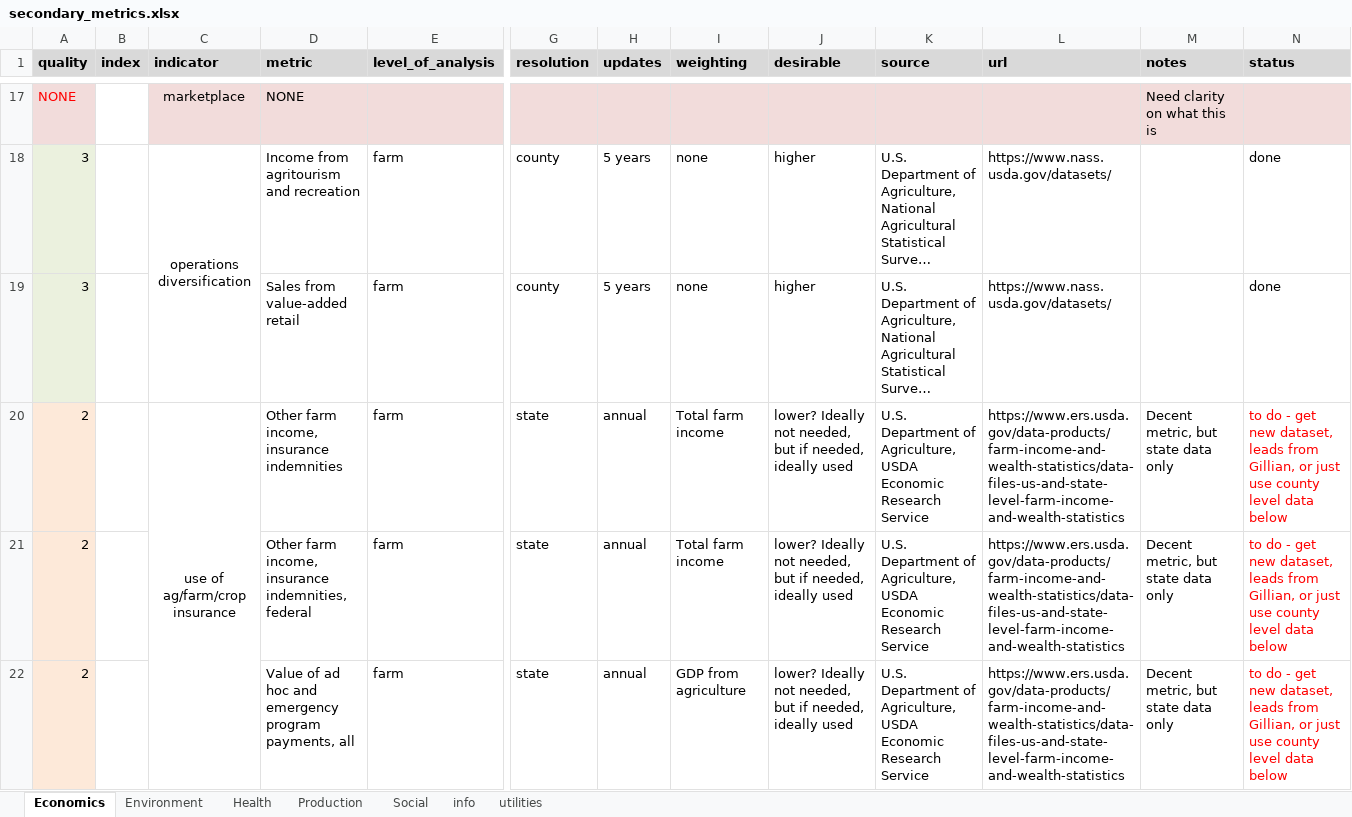
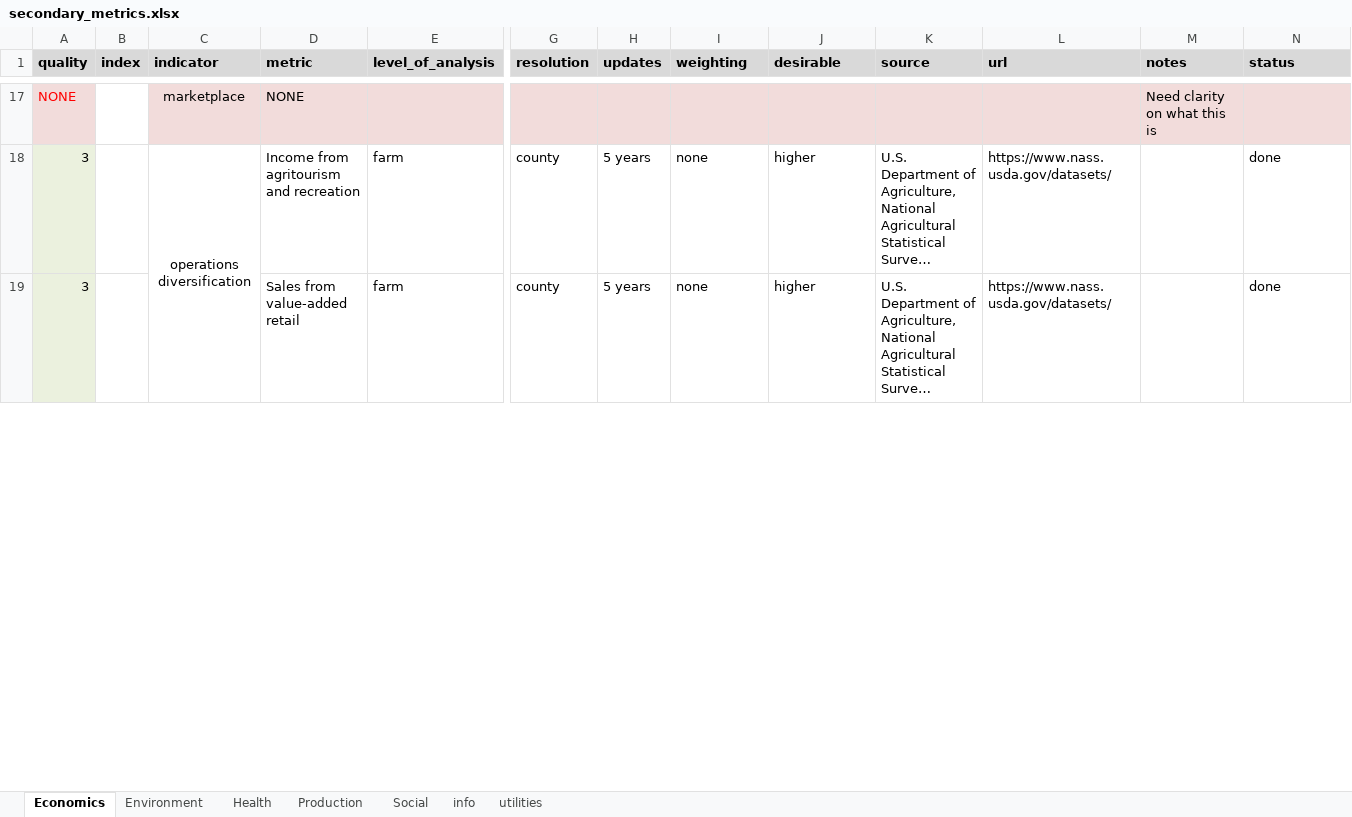
Before and after one commit to Food-Systems-Research-Center/sm-data, an Excel workbook: 2_clean/secondary_metrics.xlsx, sheet Economics, drawn as a sheet; only a part is shown, gaps mark what is left out; long unchanged cells end in …; values as stored, in another font and other column widths than the file's, no borders; conditional formats not drawn; removed rows and columns are numbered as before the commit, all else as after; rows hold the shown columns only; the diff covers the shown part only; the diff names each change by its address in the sheet, - before the commit and + after, or states it on an @@ line.

Commit message:
adding prism data, rarefied inaturalist data, indemnities data

```diff
--- a/2_clean/secondary_metrics.xlsx (sheet Economics)
+++ b/2_clean/secondary_metrics.xlsx (sheet Economics)
-row 20: 2 |  | use of ag/farm/crop insurance | Other farm income, insurance indemnities | farm | state | annual | Total farm income | lower? Ideally not needed, but if needed, ideally used | U.S. Department of Agriculture, USDA Economic Research Service | https://www.ers.usda.gov/data-products/farm-income-and-wealth-statistics/data-files-us-and-state-level-farm-income-and-wealth-statistics | Decent metric, but state data only | to do - get new dataset, leads from Gillian, or just use county level data below
-row 21: 2 |  |  | Other farm income, insurance indemnities, federal | farm | state | annual | Total farm income | lower? Ideally not needed, but if needed, ideally used | U.S. Department of Agriculture, USDA Economic Research Service | https://www.ers.usda.gov/data-products/farm-income-and-wealth-statistics/data-files-us-and-state-level-farm-income-and-wealth-statistics | Decent metric, but state data only | to do - get new dataset, leads from Gillian, or just use county level data below
-row 22: 2 |  |  | Value of ad hoc and emergency program payments, all | farm | state | annual | GDP from agriculture | lower? Ideally not needed, but if needed, ideally used | U.S. Department of Agriculture, USDA Economic Research Service | https://www.ers.usda.gov/data-products/farm-income-and-wealth-statistics/data-files-us-and-state-level-farm-income-and-wealth-statistics | Decent metric, but state data only | to do - get new dataset, leads from Gillian, or just use county level data below
```
Also changed, not shown: 1 added row, 4 removed rows, 1 edited cell and merged cells elsewhere in this sheet, sheet Environment, sheet utilities, sheet Health, sheet Production, 32 other files.
